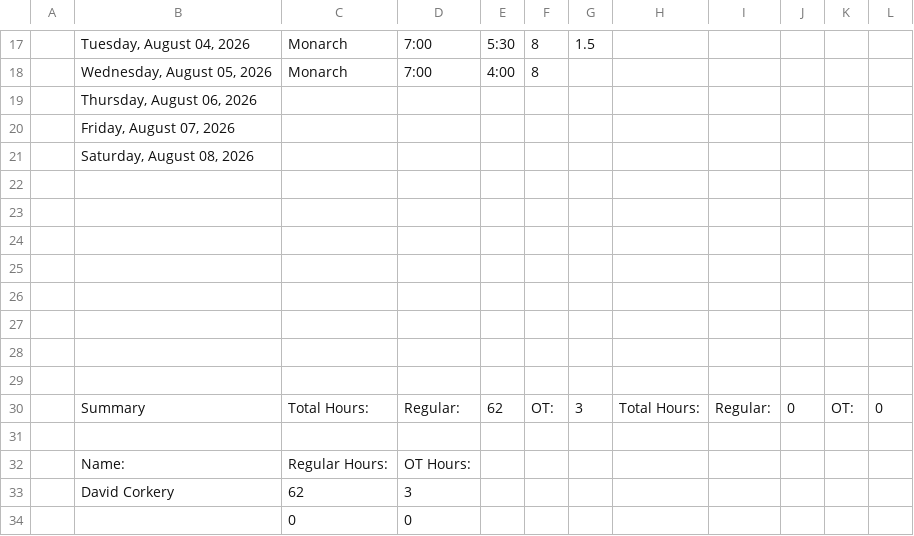
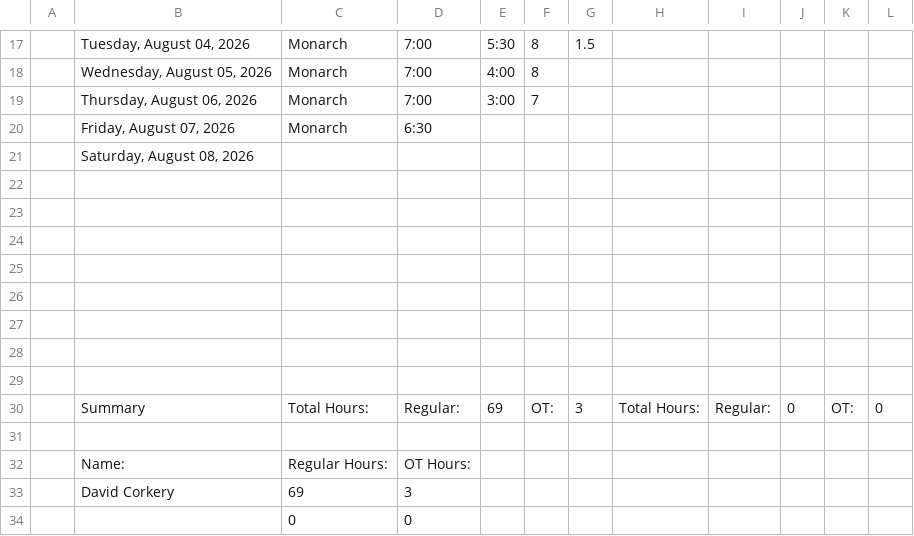
Before and after one commit to lyndon-weber-LLC/headcount-dashboard, a CSV file: data/live/Dave Timesheet(December 31, 9999).csv, drawn as a sheet; only a part is shown, gaps mark what is left out.

```diff
--- a/data/live/Dave Timesheet(December 31, 9999).csv
+++ b/data/live/Dave Timesheet(December 31, 9999).csv
@@ -18,4 +18,4 @@
 ,"Wednesday, August 05, 2026",Monarch,7:00,4:00,8,,,,,,
-,"Thursday, August 06, 2026",,,,,,,,,,
-,"Friday, August 07, 2026",,,,,,,,,,
+,"Thursday, August 06, 2026",Monarch,7:00,3:00,7,,,,,,
+,"Friday, August 07, 2026",Monarch,6:30,,,,,,,,
 ,"Saturday, August 08, 2026",,,,,,,,,,
@@ -29,6 +29,6 @@
 ,,,,,,,,,,,
-,Summary,Total Hours:,Regular:,62,OT:,3,Total Hours:,Regular:,0,OT:,0
+,Summary,Total Hours:,Regular:,69,OT:,3,Total Hours:,Regular:,0,OT:,0
 ,,,,,,,,,,,
 ,Name:,Regular Hours:,OT Hours:,,,,,,,,
-,David Corkery,62,3,,,,,,,,
+,David Corkery,69,3,,,,,,,,
 ,,0,0,,,,,,,,
```
Also changed, not shown: data/live/Carlisle Timesheet(December 31, 9999).csv, data/live/Chad Hjemeland Timesheet(December 31, 9999).csv, 11 other files.
